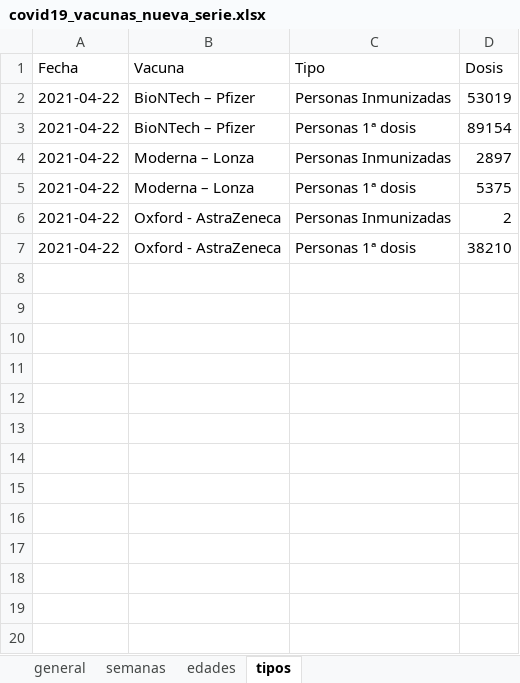
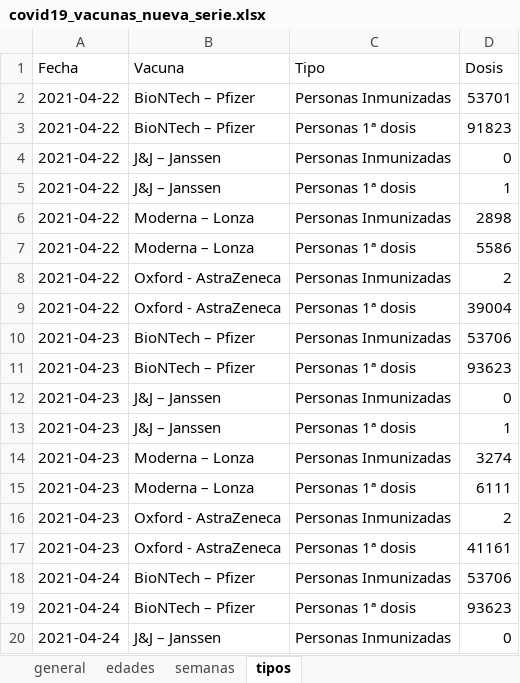
Before and after one commit to okaberocks/covid19-cantabria, an Excel workbook: data/input/covid19_vacunas_nueva_serie.xlsx, sheet tipos, drawn as a sheet; only a part is shown; values as stored, in another font and other column widths than the file's, no borders; addresses are those after the commit; the diff covers the shown part only; the diff names each change by its address in the sheet, - before the commit and + after, or states it on an @@ line.

```diff
--- a/data/input/covid19_vacunas_nueva_serie.xlsx (sheet tipos)
+++ b/data/input/covid19_vacunas_nueva_serie.xlsx (sheet tipos)
@@ sheet tab order changed: general | edades | semanas | tipos @@
-D2 (Dosis): 53019
+D2 (Dosis): 53701
-D3 (Dosis): 89154
+D3 (Dosis): 91823
+row 4: 2021-04-22 | J&J – Janssen | Personas Inmunizadas | 0
+row 5: 2021-04-22 | J&J – Janssen | Personas 1ª dosis | 1
-D6 (Dosis): 2897
+D6 (Dosis): 2898
-D7 (Dosis): 5375
+D7 (Dosis): 5586
-D9 (Dosis): 38210
+D9 (Dosis): 39004
+row 10: 2021-04-23 | BioNTech – Pfizer | Personas Inmunizadas | 53706
+row 11: 2021-04-23 | BioNTech – Pfizer | Personas 1ª dosis | 93623
+row 12: 2021-04-23 | J&J – Janssen | Personas Inmunizadas | 0
+row 13: 2021-04-23 | J&J – Janssen | Personas 1ª dosis | 1
+row 14: 2021-04-23 | Moderna – Lonza | Personas Inmunizadas | 3274
+row 15: 2021-04-23 | Moderna – Lonza | Personas 1ª dosis | 6111
+row 16: 2021-04-23 | Oxford - AstraZeneca | Personas Inmunizadas | 2
+row 17: 2021-04-23 | Oxford - AstraZeneca | Personas 1ª dosis | 41161
+row 18: 2021-04-24 | BioNTech – Pfizer | Personas Inmunizadas | 53706
+row 19: 2021-04-24 | BioNTech – Pfizer | Personas 1ª dosis | 93623
+row 20: 2021-04-24 | J&J – Janssen | Personas Inmunizadas | 0
```
Also changed, not shown: 256 added rows elsewhere in this sheet, sheet edades, sheet general, sheet semanas, 2 other files.
